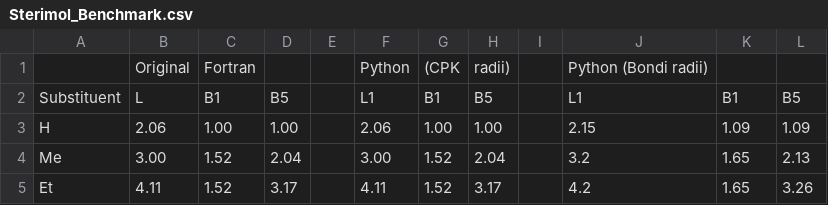
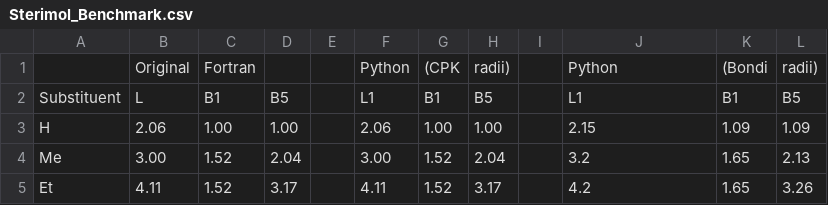
Before and after one commit to patonlab/Sterimol, a CSV file: Sterimol_Benchmark.csv, drawn as a sheet; only a part is shown.

Commit message:
Update Sterimol_Benchmark.csv

```diff
--- a/Sterimol_Benchmark.csv
+++ b/Sterimol_Benchmark.csv
@@ -1,2 +1,2 @@
-, Original, Fortran, , , Python, (CPK , radii) , , Python (Bondi radii), ,
+, Original, Fortran, , , Python, (CPK , radii) , , Python , (Bondi , radii)
 Substituent,L,B1,B5, ,L1,B1,B5, ,L1,B1,B5
```
